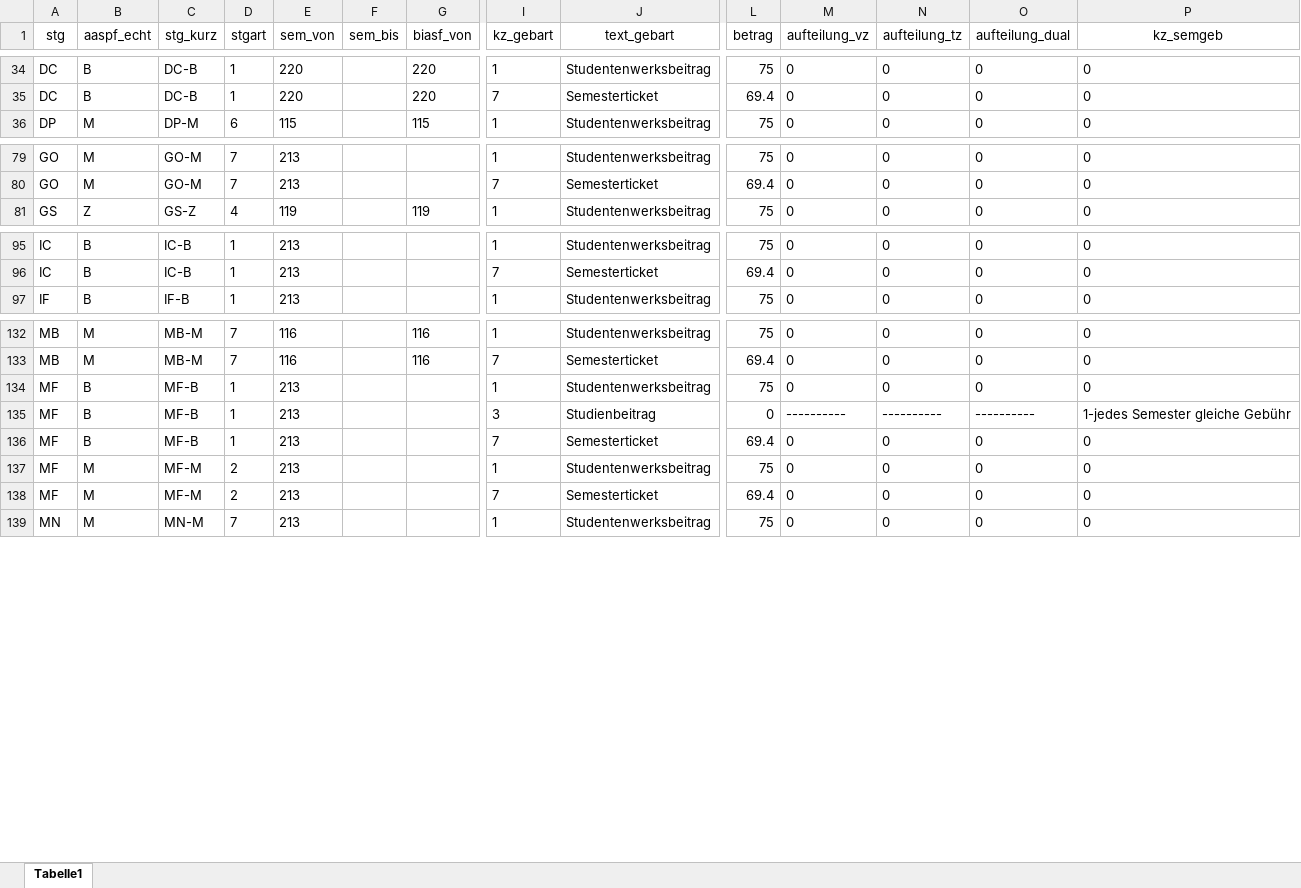
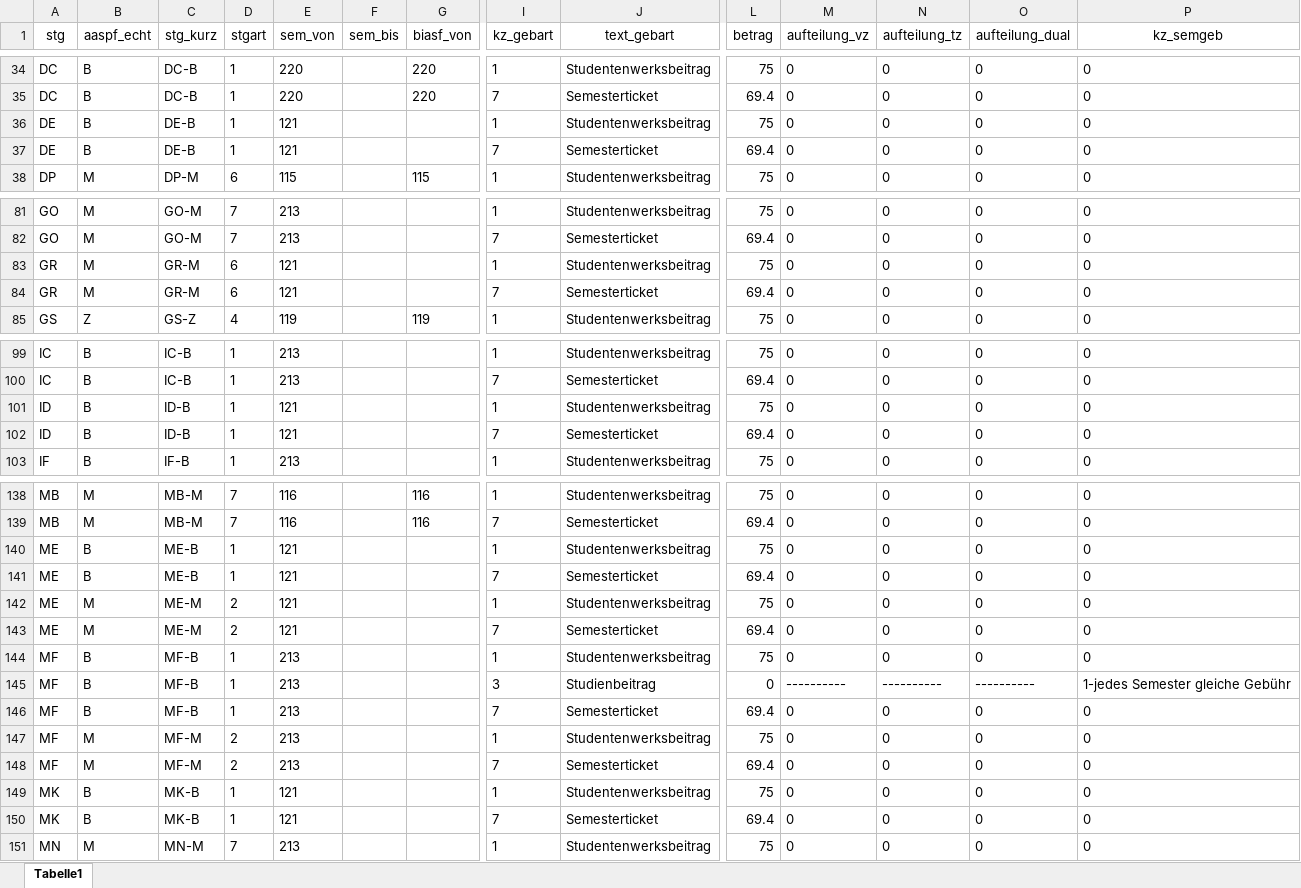
Before and after one commit to tgermer/stg, an Excel workbook: _data/#3517_gebuehren.xlsx, sheet Tabelle1, drawn as a sheet; only a part is shown, gaps mark what is left out; values as stored, in another font and other column widths than the file's, no borders; rows hold the shown columns only; the diff covers the shown part only; the diff names each change by its address in the sheet, - before the commit and + after, or states it on an @@ line.

```diff
--- a/_data/#3517_gebuehren.xlsx (sheet Tabelle1)
+++ b/_data/#3517_gebuehren.xlsx (sheet Tabelle1)
+row 36: DE | B | DE-B | 1 | 121 |  |  | 1 | Studentenwerksbeitrag | 75 | 0 | 0 | 0 | 0
+row 37: DE | B | DE-B | 1 | 121 |  |  | 7 | Semesterticket | 69.4 | 0 | 0 | 0 | 0
+row 83: GR | M | GR-M | 6 | 121 |  |  | 1 | Studentenwerksbeitrag | 75 | 0 | 0 | 0 | 0
+row 84: GR | M | GR-M | 6 | 121 |  |  | 7 | Semesterticket | 69.4 | 0 | 0 | 0 | 0
+row 101: ID | B | ID-B | 1 | 121 |  |  | 1 | Studentenwerksbeitrag | 75 | 0 | 0 | 0 | 0
+row 102: ID | B | ID-B | 1 | 121 |  |  | 7 | Semesterticket | 69.4 | 0 | 0 | 0 | 0
+row 140: ME | B | ME-B | 1 | 121 |  |  | 1 | Studentenwerksbeitrag | 75 | 0 | 0 | 0 | 0
+row 141: ME | B | ME-B | 1 | 121 |  |  | 7 | Semesterticket | 69.4 | 0 | 0 | 0 | 0
+row 142: ME | M | ME-M | 2 | 121 |  |  | 1 | Studentenwerksbeitrag | 75 | 0 | 0 | 0 | 0
+row 143: ME | M | ME-M | 2 | 121 |  |  | 7 | Semesterticket | 69.4 | 0 | 0 | 0 | 0
+row 149: MK | B | MK-B | 1 | 121 |  |  | 1 | Studentenwerksbeitrag | 75 | 0 | 0 | 0 | 0
+row 150: MK | B | MK-B | 1 | 121 |  |  | 7 | Semesterticket | 69.4 | 0 | 0 | 0 | 0
```
Also changed, not shown: 6 added rows and 1 edited cell elsewhere in this sheet, _data/#3739_modulkatalog.xlsx, 3 other files.
